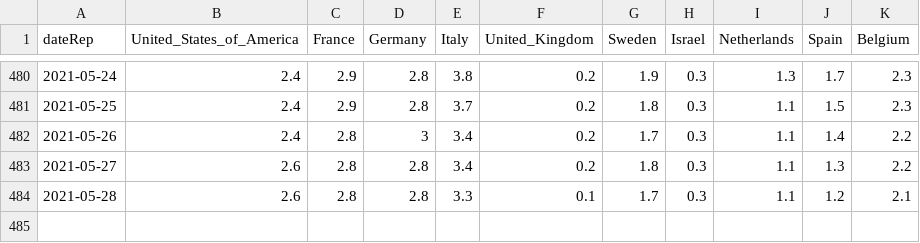
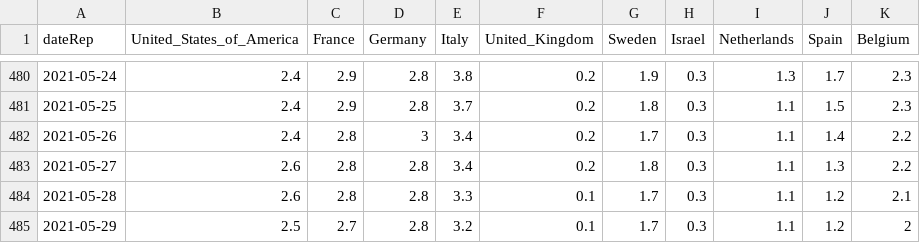
Before and after one commit to Scienzainrete/covid-19, a CSV file: ecdc_morti_100k.csv, drawn as a sheet; only a part is shown, gaps mark what is left out.

```diff
--- a/ecdc_morti_100k.csv
+++ b/ecdc_morti_100k.csv
@@ -484 +484,2 @@
 "2021-05-28",2.6,2.8,2.8,3.3,0.1,1.7,0.3,1.1,1.2,2.1
+"2021-05-29",2.5,2.7,2.8,3.2,0.1,1.7,0.3,1.1,1.2,2
```
Also changed, not shown: ecdc_casi_100k.csv, ita_vaccini_80+_regioni.csv, 2 other files.
